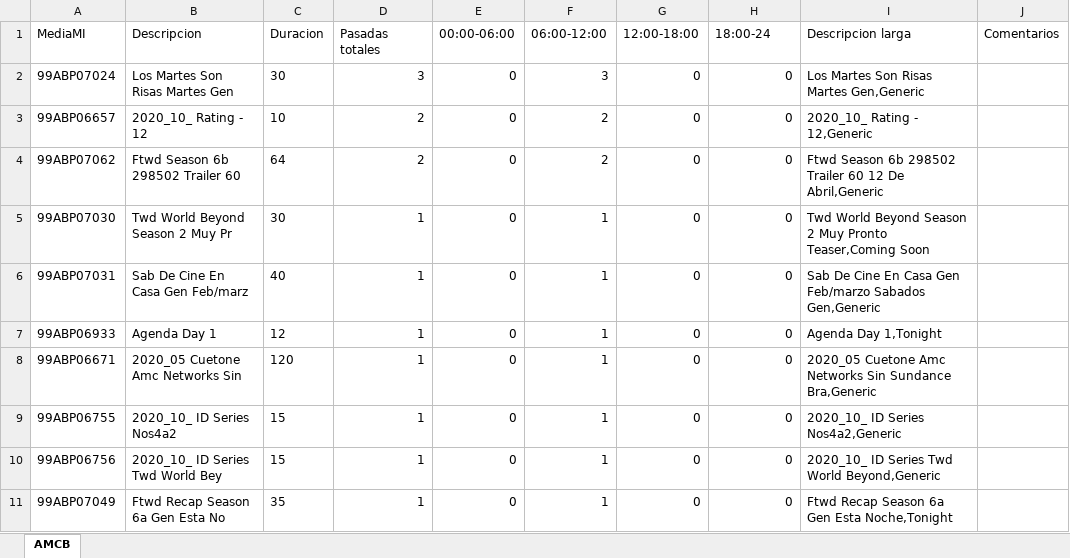
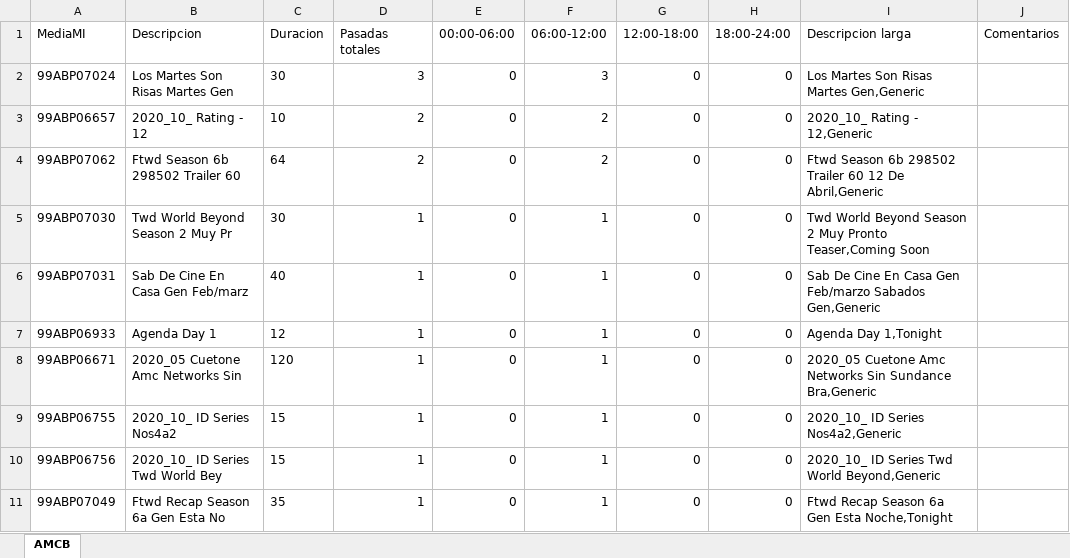
Before and after one commit to elnaquete/IBMSReportParser, an Excel workbook: final.xlsx, sheet AMCB, drawn as a sheet; values as stored, in another font and other column widths than the file's, no borders; the diff names each change by its address in the sheet, - before the commit and + after, or states it on an @@ line.

Commit message:
ajustes ancho columna

```diff
--- a/final.xlsx (sheet AMCB)
+++ b/final.xlsx (sheet AMCB)
-H1: 18:00-24
+H1: 18:00-24:00
```
Also changed, not shown: 1 other file.
